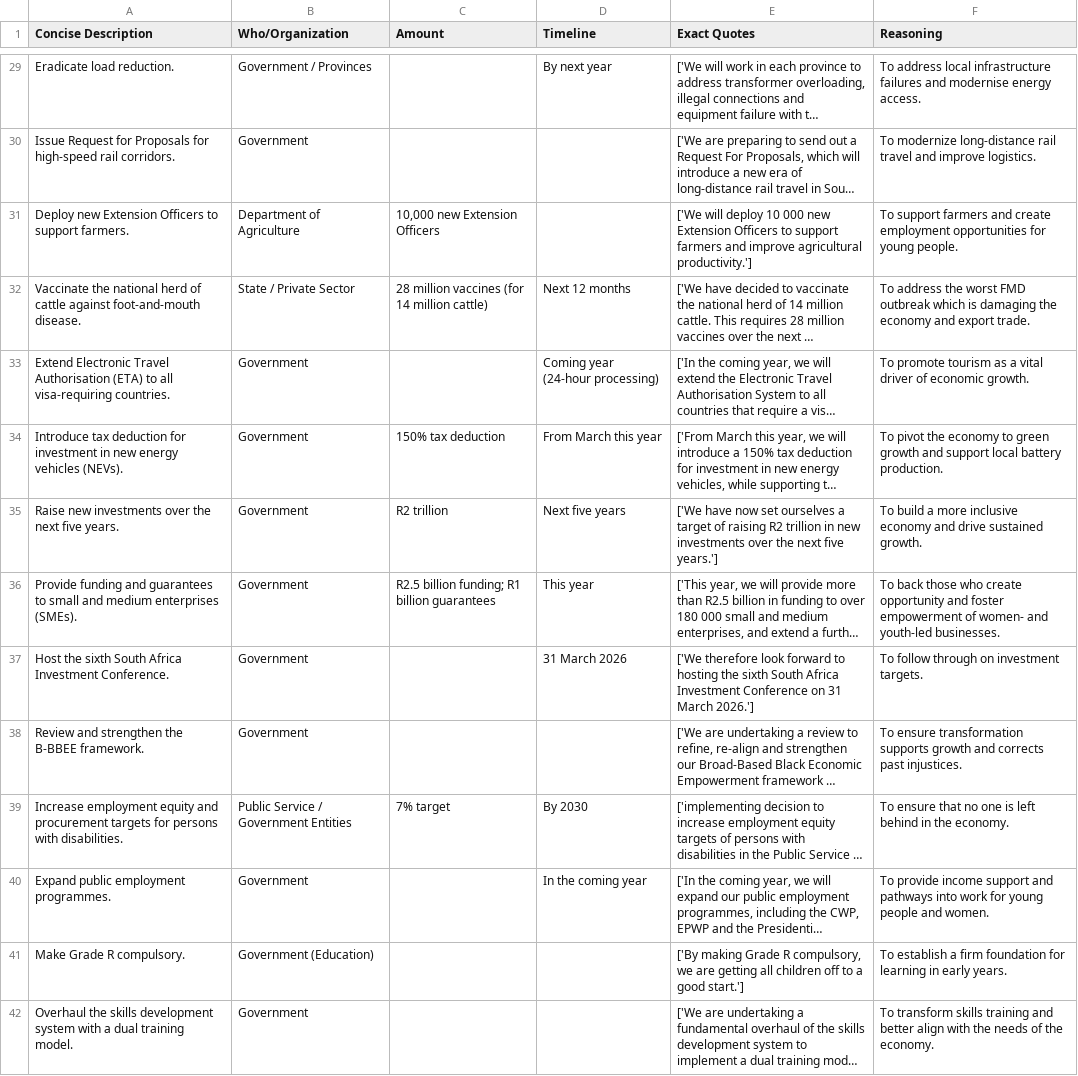
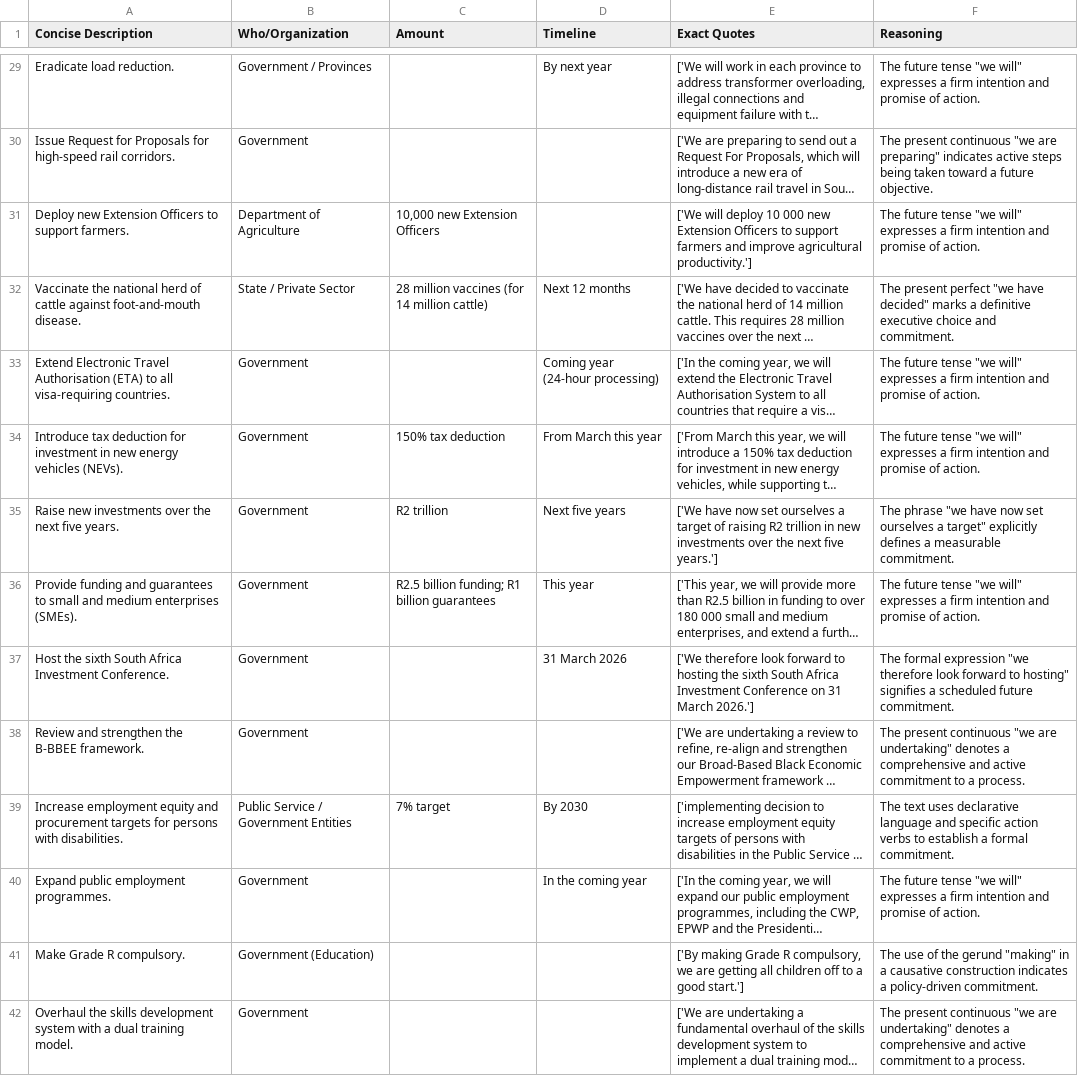
Before and after one commit to clombion/turin_lecture_3, a CSV file: sona-2026-commitments.csv, drawn as a sheet; only a part is shown, gaps mark what is left out; long unchanged cells end in …; the diff covers the shown part only; the diff names each change by its address in the sheet, - before the commit and + after, or states it on an @@ line.

Commit message:
fix: update commitment reasoning to focus on linguistic markers

```diff
--- a/sona-2026-commitments.csv
+++ b/sona-2026-commitments.csv
-F29 (Reasoning): To address local infrastructure failures and modernise energy access.
+F29 (Reasoning): The future tense "we will" expresses a firm intention and promise of action.
-F30 (Reasoning): To modernize long-distance rail travel and improve logistics.
+F30 (Reasoning): The present continuous "we are preparing" indicates active steps being taken toward a future objective.
-F31 (Reasoning): To support farmers and create employment opportunities for young people.
+F31 (Reasoning): The future tense "we will" expresses a firm intention and promise of action.
-F32 (Reasoning): To address the worst FMD outbreak which is damaging the economy and export trade.
+F32 (Reasoning): The present perfect "we have decided" marks a definitive executive choice and commitment.
-F33 (Reasoning): To promote tourism as a vital driver of economic growth.
+F33 (Reasoning): The future tense "we will" expresses a firm intention and promise of action.
-F34 (Reasoning): To pivot the economy to green growth and support local battery production.
+F34 (Reasoning): The future tense "we will" expresses a firm intention and promise of action.
-F35 (Reasoning): To build a more inclusive economy and drive sustained growth.
+F35 (Reasoning): The phrase "we have now set ourselves a target" explicitly defines a measurable commitment.
-F36 (Reasoning): To back those who create opportunity and foster empowerment of women- and youth-led businesses.
+F36 (Reasoning): The future tense "we will" expresses a firm intention and promise of action.
-F37 (Reasoning): To follow through on investment targets.
+F37 (Reasoning): The formal expression "we therefore look forward to hosting" signifies a scheduled future commitment.
-F38 (Reasoning): To ensure transformation supports growth and corrects past injustices.
+F38 (Reasoning): The present continuous "we are undertaking" denotes a comprehensive and active commitment to a process.
-F39 (Reasoning): To ensure that no one is left behind in the economy.
+F39 (Reasoning): The text uses declarative language and specific action verbs to establish a formal commitment.
-F40 (Reasoning): To provide income support and pathways into work for young people and women.
+F40 (Reasoning): The future tense "we will" expresses a firm intention and promise of action.
-F41 (Reasoning): To establish a firm foundation for learning in early years.
+F41 (Reasoning): The use of the gerund "making" in a causative construction indicates a policy-driven commitment.
-F42 (Reasoning): To transform skills training and better align with the needs of the economy.
+F42 (Reasoning): The present continuous "we are undertaking" denotes a comprehensive and active commitment to a process.
```
Also changed, not shown: 49 edited cells elsewhere in this file, 2 other files.
